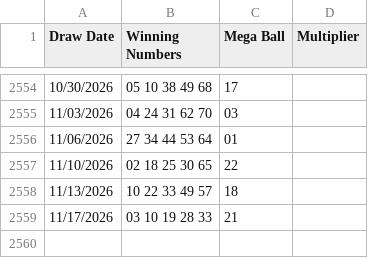
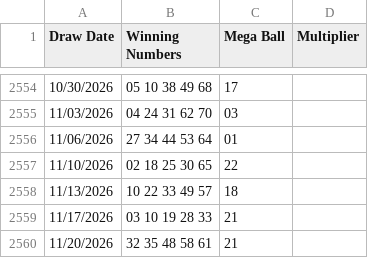
Before and after one commit to norcimo5/mega-index, a CSV file: data/mega-millions-ny-opendata-raw.csv, drawn as a sheet; only a part is shown, gaps mark what is left out.

```diff
--- a/data/mega-millions-ny-opendata-raw.csv
+++ b/data/mega-millions-ny-opendata-raw.csv
@@ -2559 +2559,2 @@ Draw Date,Winning Numbers,Mega Ball,Multiplier
 11/17/2026,03 10 19 28 33,21,
+11/20/2026,32 35 48 58 61,21,
```
Also changed, not shown: data/draws.csv, 2 other files.
